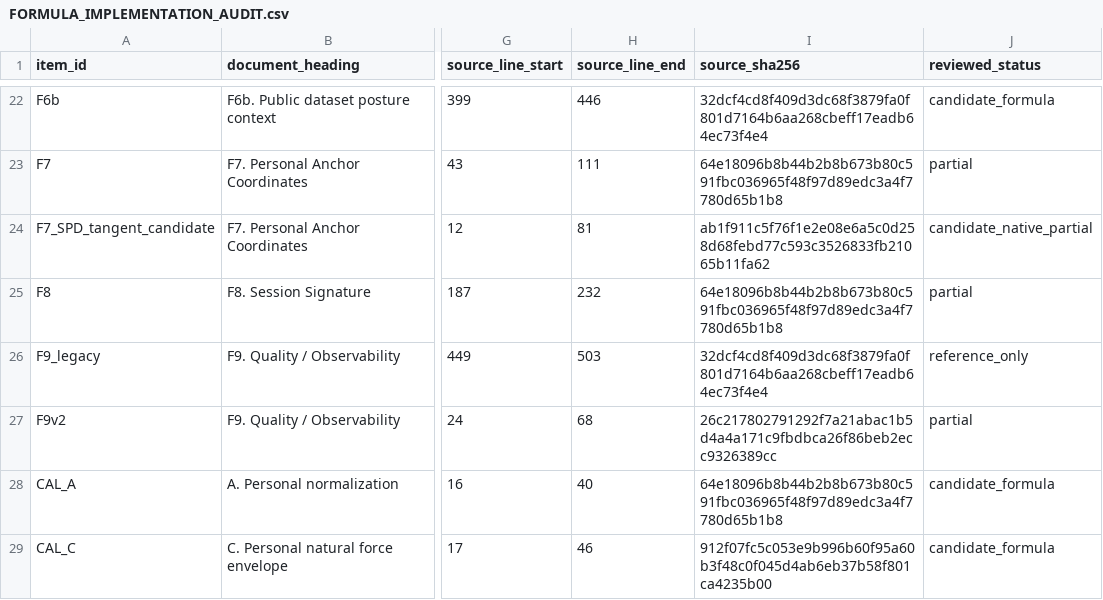
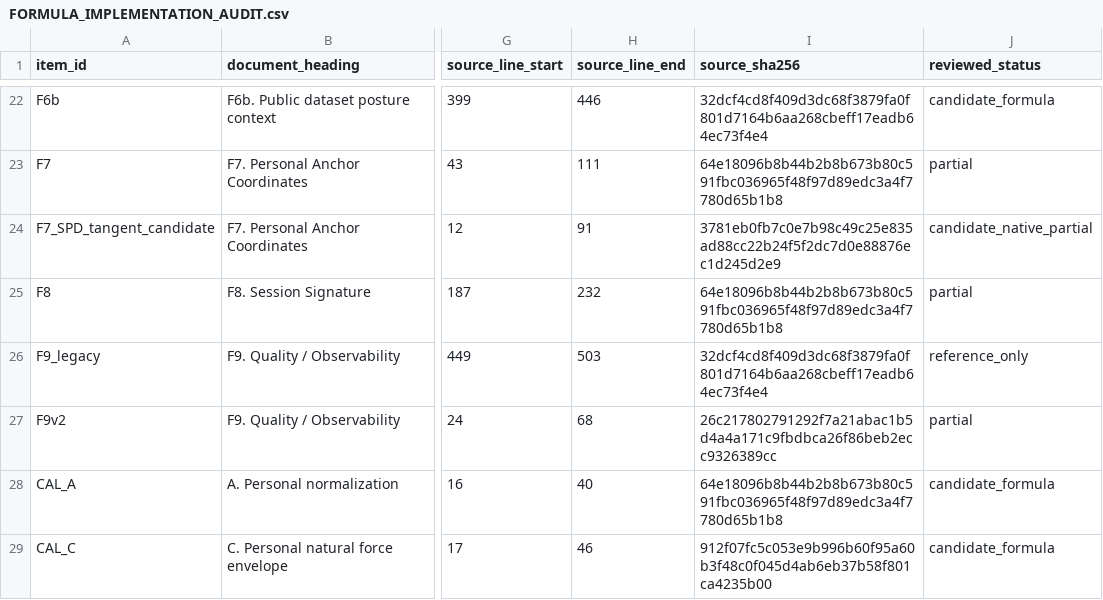
Before and after one commit to boyandong/emg-imu-human-in-the-loop, a CSV file: emgimu_classifier/feature_bank/FORMULA_IMPLEMENTATION_AUDIT.csv, drawn as a sheet; only a part is shown, gaps mark what is left out; the diff names each change by its address in the sheet, - before the commit and + after, or states it on an @@ line.

```diff
--- a/emgimu_classifier/feature_bank/FORMULA_IMPLEMENTATION_AUDIT.csv
+++ b/emgimu_classifier/feature_bank/FORMULA_IMPLEMENTATION_AUDIT.csv
-H24 (source_line_end): 81
+H24 (source_line_end): 91
-I24 (source_sha256): ab1f911c5f76f1e2e08e6a5c0d258d68febd77c593c3526833fb21065b11fa62
+I24 (source_sha256): 3781eb0fb7c0e7b98c49c25e835ad88cc22b24f5f2dc7d0e88876ec1d245d2e9
```
Also changed, not shown: 6 other files.
